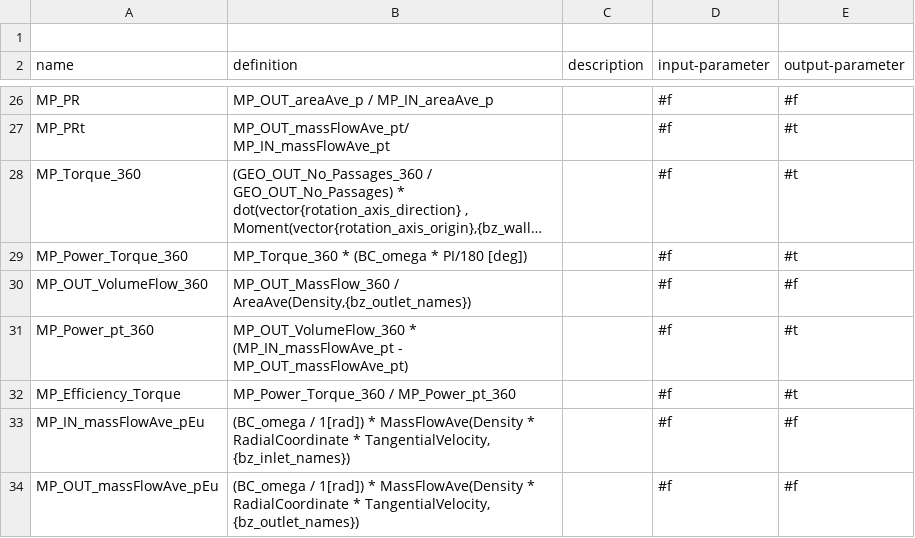
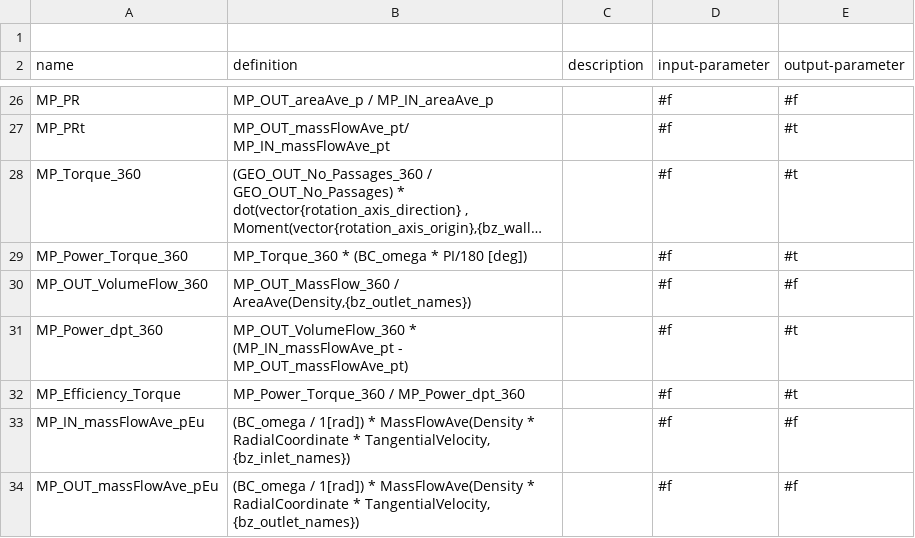
Before and after one commit to ansys/pyturbowizard, a TSV file: tts_templates/expressionTemplate_turbine_incomp.tsv, drawn as a sheet; only a part is shown, gaps mark what is left out; long unchanged cells end in ….

```diff
--- a/tts_templates/expressionTemplate_turbine_incomp.tsv
+++ b/tts_templates/expressionTemplate_turbine_incomp.tsv
@@ -30,4 +30,4 @@ name	definition	description	input-parameter	output-parameter
 "MP_OUT_VolumeFlow_360"	"MP_OUT_MassFlow_360 / AreaAve(Density,{bz_outlet_names})"	""	#f	#f
-"MP_Power_pt_360"	"MP_OUT_VolumeFlow_360 * (MP_IN_massFlowAve_pt - MP_OUT_massFlowAve_pt)"	""	#f	#t
-"MP_Efficiency_Torque"	"MP_Power_Torque_360 / MP_Power_pt_360"	""	#f	#t
+"MP_Power_dpt_360"	"MP_OUT_VolumeFlow_360 * (MP_IN_massFlowAve_pt - MP_OUT_massFlowAve_pt)"	""	#f	#t
+"MP_Efficiency_Torque"	"MP_Power_Torque_360 / MP_Power_dpt_360"	""	#f	#t
 "MP_IN_massFlowAve_pEu"	"(BC_omega / 1[rad]) * MassFlowAve(Density * RadialCoordinate * TangentialVelocity, {bz_inlet_names})"	""	#f	#f
```
Also changed, not shown: tts_templates/expressionTemplate_compressor_incomp.tsv.
